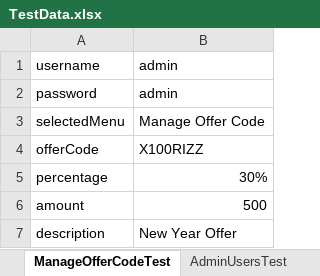
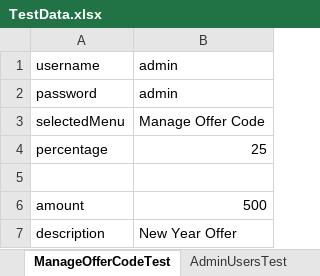
Before and after one commit to yadhurajr/SeleniumProjects, an Excel workbook: 7rmartPro1/src/main/resources/TestData.xlsx, sheet ManageOfferCodeTest, drawn as a sheet; values as stored, in another font and other column widths than the file's, no borders; removed rows and columns are numbered as before the commit, all else as after; the diff names each change by its address in the sheet, - before the commit and + after, or states it on an @@ line.

```diff
--- a/7rmartPro1/src/main/resources/TestData.xlsx (sheet ManageOfferCodeTest)
+++ b/7rmartPro1/src/main/resources/TestData.xlsx (sheet ManageOfferCodeTest)
-row 4: offerCode | X100RIZZ
-B4: 30%
+B4: 25
+row 5: (empty)
```
Also changed, not shown: sheet ManageDeliveryBoyTest, 6 other files.
